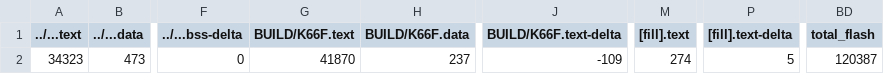
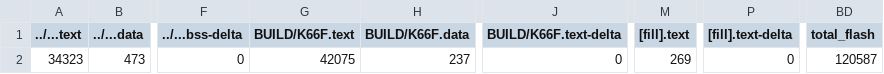
Before and after one commit to leetoby1215/mbed07, a CSV file: src/model_deploy/BUILD/K66F/GCC_ARM-TFLITE/model_deploy_map.csv, drawn as a sheet; only a part is shown, gaps mark what is left out; the diff names each change by its address in the sheet, - before the commit and + after, or states it on an @@ line.

```diff
--- a/src/model_deploy/BUILD/K66F/GCC_ARM-TFLITE/model_deploy_map.csv
+++ b/src/model_deploy/BUILD/K66F/GCC_ARM-TFLITE/model_deploy_map.csv
-G2 (BUILD/K66F.text): 41870
+G2 (BUILD/K66F.text): 42075
-J2 (BUILD/K66F.text-delta): -109
+J2 (BUILD/K66F.text-delta): 0
-M2 ([fill].text): 274
+M2 ([fill].text): 269
-P2 ([fill].text-delta): 5
+P2 ([fill].text-delta): 0
-BD2 (total_flash): 120387
+BD2 (total_flash): 120587
```
Also changed, not shown: 12 other files.
